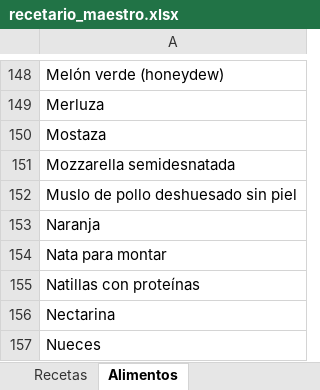
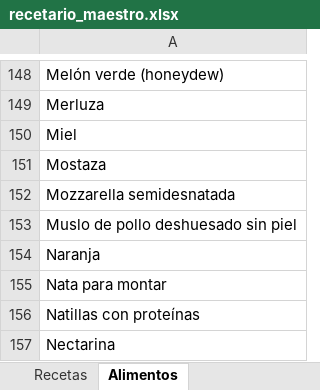
Before and after one commit to AlfonsoOA/PARE, an Excel workbook: datos/recetario/recetario_maestro.xlsx, sheet Alimentos, drawn as a sheet; only a part is shown, gaps mark what is left out; the shorter side is filled out with more unchanged rows; values as stored, in another font and other column widths than the file's, no borders; the diff names each change by its address in the sheet, - before the commit and + after, or states it on an @@ line.

```diff
--- a/datos/recetario/recetario_maestro.xlsx (sheet Alimentos)
+++ b/datos/recetario/recetario_maestro.xlsx (sheet Alimentos)
+row 150: Miel
```
Also changed, not shown: sheet Recetas, 4 other files.
